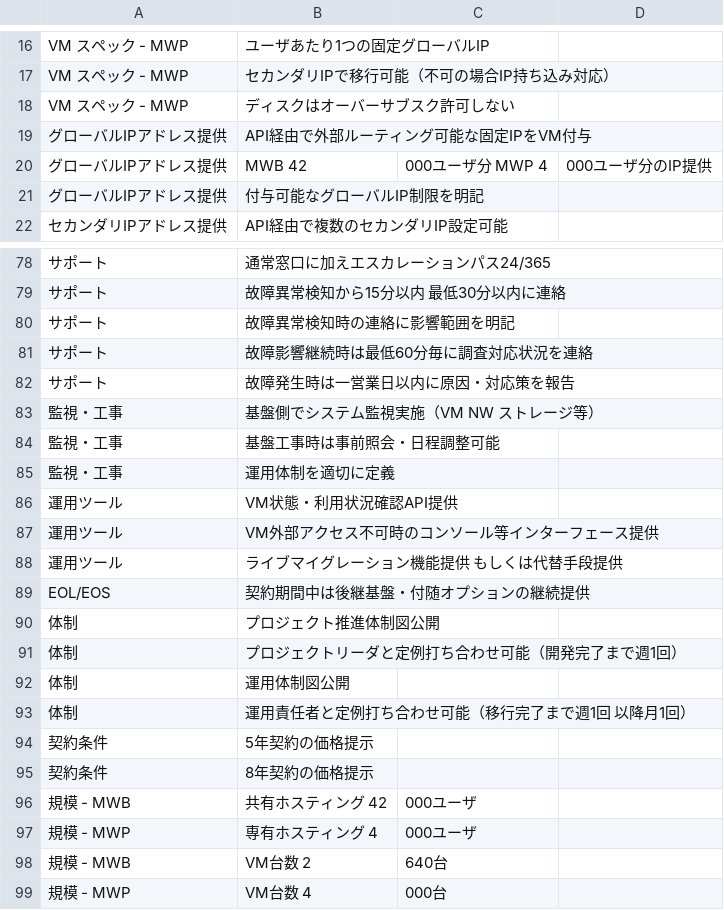
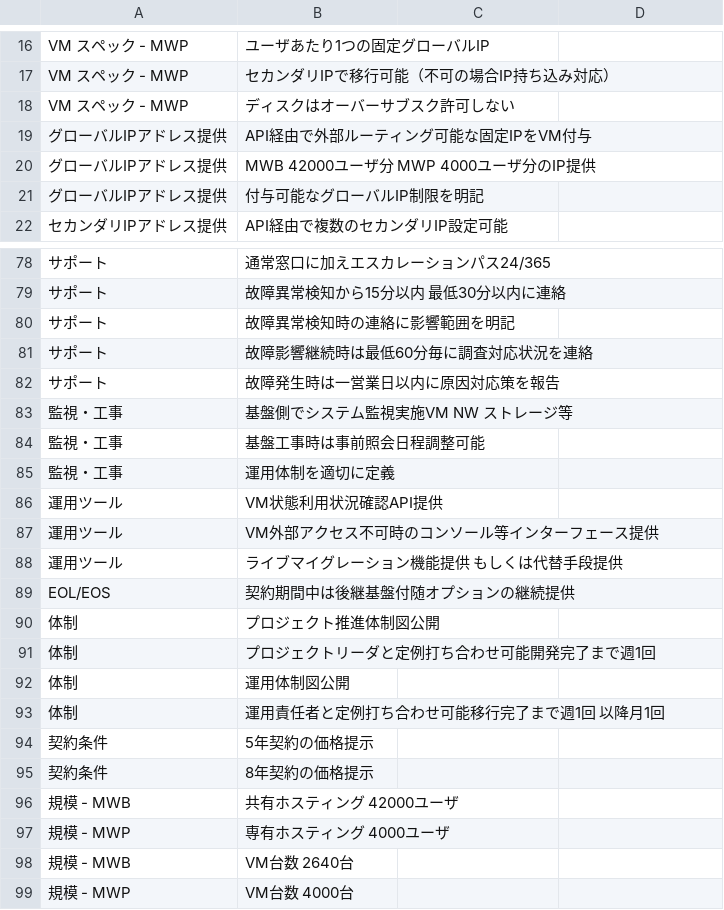
Before and after one commit to kanako0222-byte/Kanako-, a CSV file: biz-mail-web-requirements.csv, drawn as a sheet; only a part is shown, gaps mark what is left out; removed rows and columns are numbered as before the commit, all else as after; the diff covers the shown part only; the diff names each change by its address in the sheet, - before the commit and + after, or states it on an @@ line.

Commit message:
Fix character encoding issues in RFP requirements

```diff
--- a/biz-mail-web-requirements.csv
+++ b/biz-mail-web-requirements.csv
-row 20: グローバルIPアドレス提供 | MWB 42 | 000ユーザ分 MWP 4 | 000ユーザ分のIP提供
+row 20: グローバルIPアドレス提供 | MWB 42000ユーザ分 MWP 4000ユーザ分のIP提供
-B82: 故障発生時は一営業日以内に原因・対応策を報告
+B82: 故障発生時は一営業日以内に原因対応策を報告
-B83: 基盤側でシステム監視実施（VM NW ストレージ等）
+B83: 基盤側でシステム監視実施VM NW ストレージ等
-B84: 基盤工事時は事前照会・日程調整可能
+B84: 基盤工事時は事前照会日程調整可能
-B86: VM状態・利用状況確認API提供
+B86: VM状態利用状況確認API提供
-B89: 契約期間中は後継基盤・付随オプションの継続提供
+B89: 契約期間中は後継基盤付随オプションの継続提供
-B91: プロジェクトリーダと定例打ち合わせ可能（開発完了まで週1回）
+B91: プロジェクトリーダと定例打ち合わせ可能開発完了まで週1回
-B93: 運用責任者と定例打ち合わせ可能（移行完了まで週1回 以降月1回）
+B93: 運用責任者と定例打ち合わせ可能移行完了まで週1回 以降月1回
-row 96: 規模 - MWB | 共有ホスティング 42 | 000ユーザ
-row 97: 規模 - MWP | 専有ホスティング 4 | 000ユーザ
-row 98: 規模 - MWB | VM台数 2 | 640台
-row 99: 規模 - MWP | VM台数 4 | 000台
+row 96: 規模 - MWB | 共有ホスティング 42000ユーザ
+row 97: 規模 - MWP | 専有ホスティング 4000ユーザ
+row 98: 規模 - MWB | VM台数 2640台
+row 99: 規模 - MWP | VM台数 4000台
```
Also changed, not shown: 22 edited cells elsewhere in this file.
